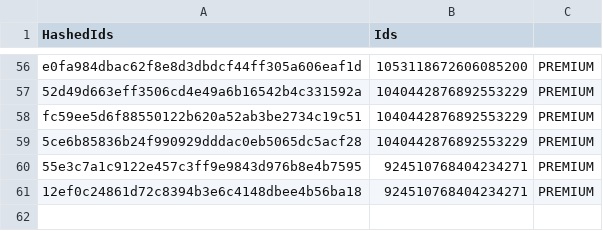
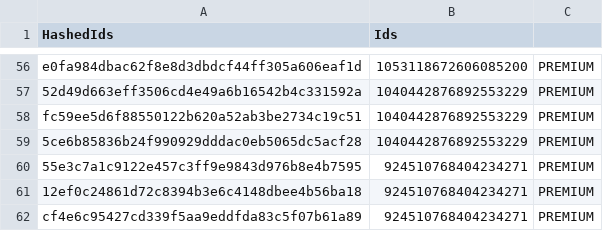
Before and after one commit to vertex-peak/API, a CSV file: API.csv, drawn as a sheet; only a part is shown, gaps mark what is left out.

Commit message:
Update Premium/Booster CSV

```diff
--- a/API.csv
+++ b/API.csv
@@ -61 +61,2 @@ fc59ee5d6f88550122b620a52ab3be2734c19c51,1040442876892553229,PREMIUM
 12ef0c24861d72c8394b3e6c4148dbee4b56ba18,924510768404234271,PREMIUM
+cf4e6c95427cd339f5aa9eddfda83c5f07b61a89,924510768404234271,PREMIUM
```
